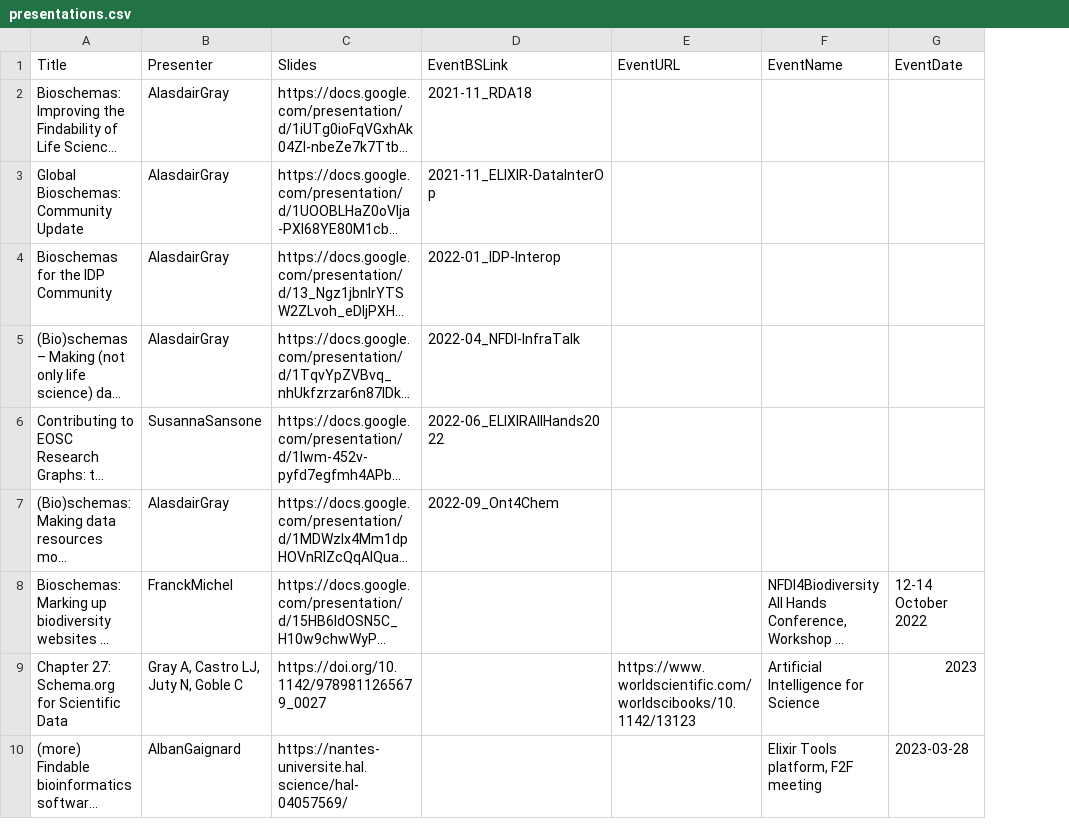
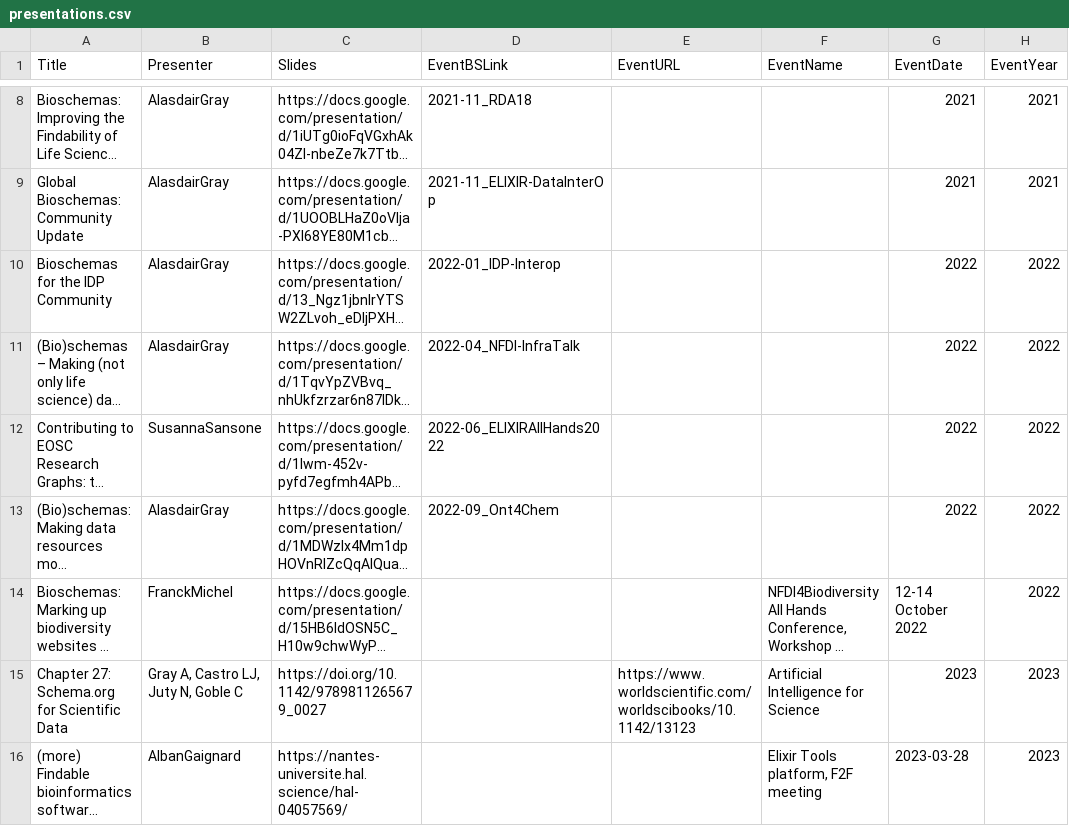
Before and after one commit to BioSchemas/bioschemas.github.io, a CSV file: _data/presentations.csv, drawn as a sheet; only a part is shown, gaps mark what is left out; long unchanged cells end in …; addresses are those after the commit; the diff covers the shown part only; the diff names each change by its address in the sheet, - before the commit and + after, or states it on an @@ line.

```diff
--- a/_data/presentations.csv
+++ b/_data/presentations.csv
+column H (EventYear), rows 8-16: 2021 | 2021 | 2022 | 2022 | 2022 | 2022 | 2022 | 2023 | 2023
-G8:G9 (EventDate): (empty)
+G8:G9 (EventDate): 2021
-G10:G13 (EventDate): (empty)
+G10:G13 (EventDate): 2022
```
Also changed, not shown: 6 added rows elsewhere in this file, 2 other files.
